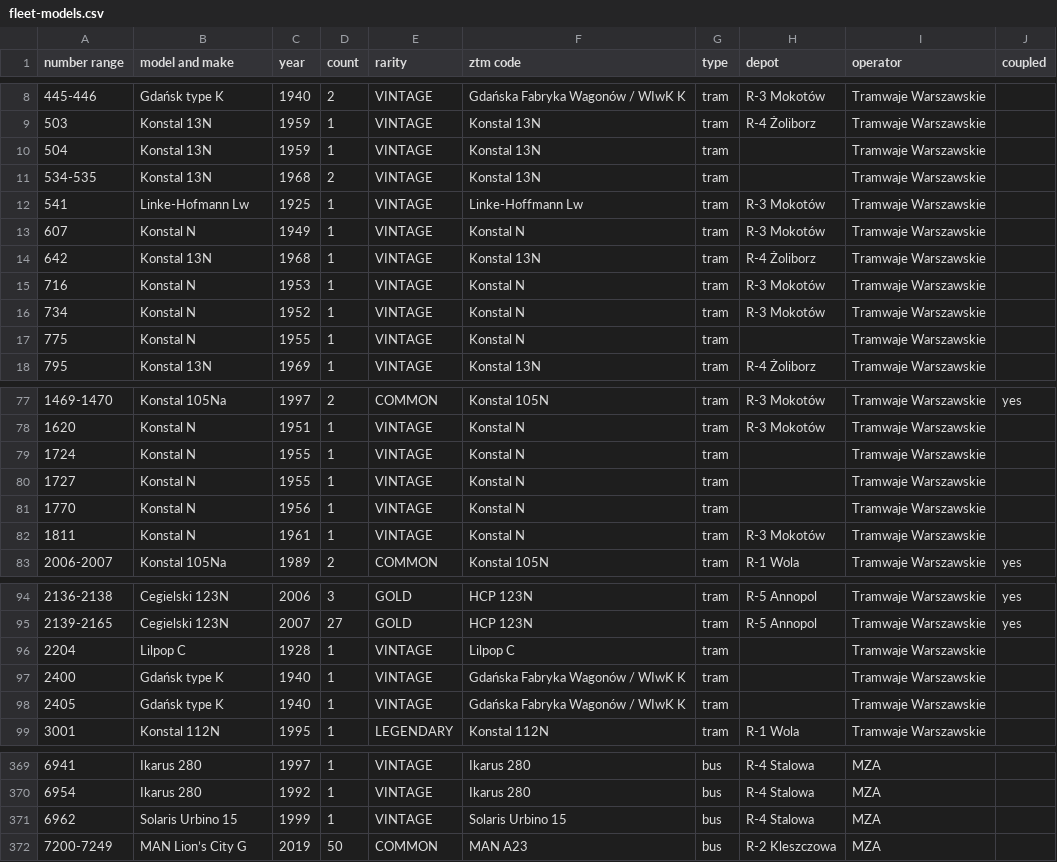
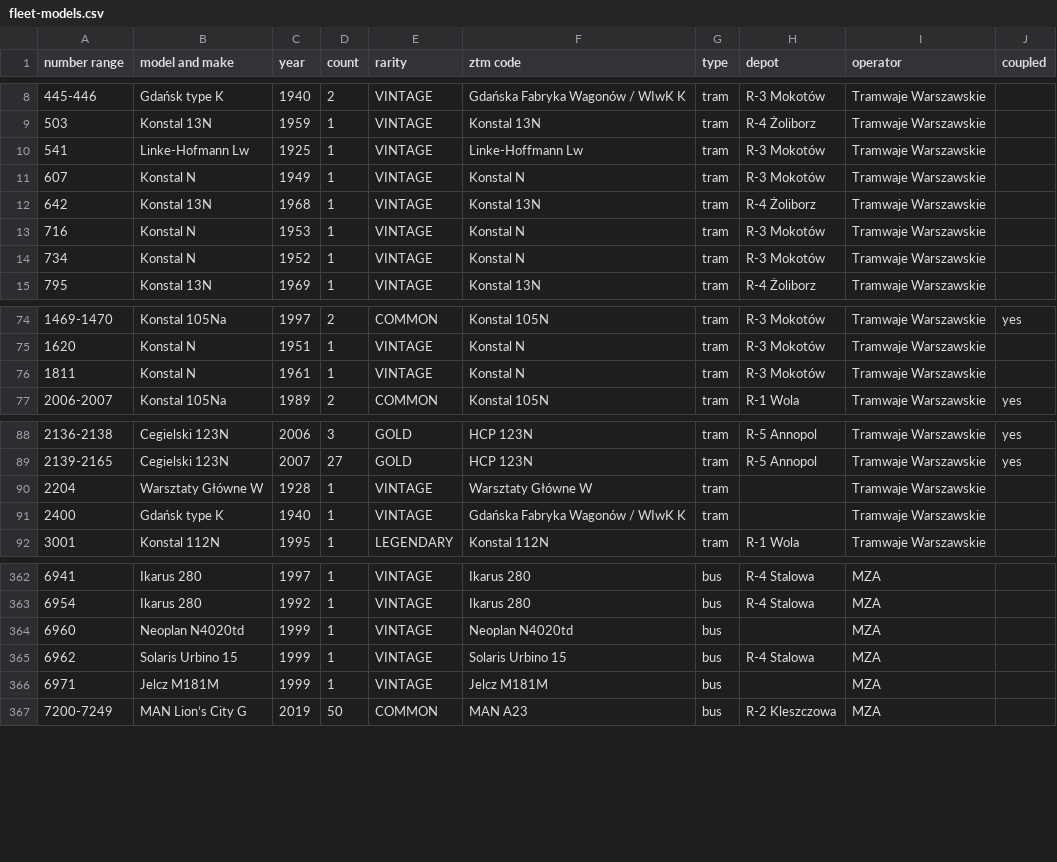
Before and after one commit to TheFilipcom4607/busdex, a CSV file: data/fleet-models.csv, drawn as a sheet; only a part is shown, gaps mark what is left out.

```diff
--- a/data/fleet-models.csv
+++ b/data/fleet-models.csv
@@ -9,4 +9,2 @@ number range,model and make,year,count,rarity,ztm code,type,depot,operator,coupl
 503,Konstal 13N,1959,1,VINTAGE,Konstal 13N,tram,R-4 Żoliborz,Tramwaje Warszawskie,
-504,Konstal 13N,1959,1,VINTAGE,Konstal 13N,tram,,Tramwaje Warszawskie,
-534-535,Konstal 13N,1968,2,VINTAGE,Konstal 13N,tram,,Tramwaje Warszawskie,
 541,Linke-Hofmann Lw,1925,1,VINTAGE,Linke-Hoffmann Lw,tram,R-3 Mokotów,Tramwaje Warszawskie,
@@ -16,3 +14,2 @@ number range,model and make,year,count,rarity,ztm code,type,depot,operator,coupl
 734,Konstal N,1952,1,VINTAGE,Konstal N,tram,R-3 Mokotów,Tramwaje Warszawskie,
-775,Konstal N,1955,1,VINTAGE,Konstal N,tram,,Tramwaje Warszawskie,
 795,Konstal 13N,1969,1,VINTAGE,Konstal 13N,tram,R-4 Żoliborz,Tramwaje Warszawskie,
@@ -78,5 +75,2 @@ number range,model and make,year,count,rarity,ztm code,type,depot,operator,coupl
 1620,Konstal N,1951,1,VINTAGE,Konstal N,tram,R-3 Mokotów,Tramwaje Warszawskie,
-1724,Konstal N,1955,1,VINTAGE,Konstal N,tram,,Tramwaje Warszawskie,
-1727,Konstal N,1955,1,VINTAGE,Konstal N,tram,,Tramwaje Warszawskie,
-1770,Konstal N,1956,1,VINTAGE,Konstal N,tram,,Tramwaje Warszawskie,
 1811,Konstal N,1961,1,VINTAGE,Konstal N,tram,R-3 Mokotów,Tramwaje Warszawskie,
@@ -95,5 +89,4 @@ number range,model and make,year,count,rarity,ztm code,type,depot,operator,coupl
 2139-2165,Cegielski 123N,2007,27,GOLD,HCP 123N,tram,R-5 Annopol,Tramwaje Warszawskie,yes
-2204,Lilpop C,1928,1,VINTAGE,Lilpop C,tram,,Tramwaje Warszawskie,
+2204,Warsztaty Główne W,1928,1,VINTAGE,Warsztaty Główne W,tram,,Tramwaje Warszawskie,
 2400,Gdańsk type K,1940,1,VINTAGE,Gdańska Fabryka Wagonów / WIwK K,tram,,Tramwaje Warszawskie,
-2405,Gdańsk type K,1940,1,VINTAGE,Gdańska Fabryka Wagonów / WIwK K,tram,,Tramwaje Warszawskie,
 3001,Konstal 112N,1995,1,LEGENDARY,Konstal 112N,tram,R-1 Wola,Tramwaje Warszawskie,
@@ -370,3 +363,5 @@ number range,model and make,year,count,rarity,ztm code,type,depot,operator,coupl
 6954,Ikarus 280,1992,1,VINTAGE,Ikarus 280,bus,R-4 Stalowa,MZA,
+6960,Neoplan N4020td,1999,1,VINTAGE,Neoplan N4020td,bus,,MZA,
 6962,Solaris Urbino 15,1999,1,VINTAGE,Solaris Urbino 15,bus,R-4 Stalowa,MZA,
+6971,Jelcz M181M,1999,1,VINTAGE,Jelcz M181M,bus,,MZA,
 7200-7249,MAN Lion’s City G,2019,50,COMMON,MAN A23,bus,R-2 Kleszczowa,MZA,
```
Also changed, not shown: 2 other files.
